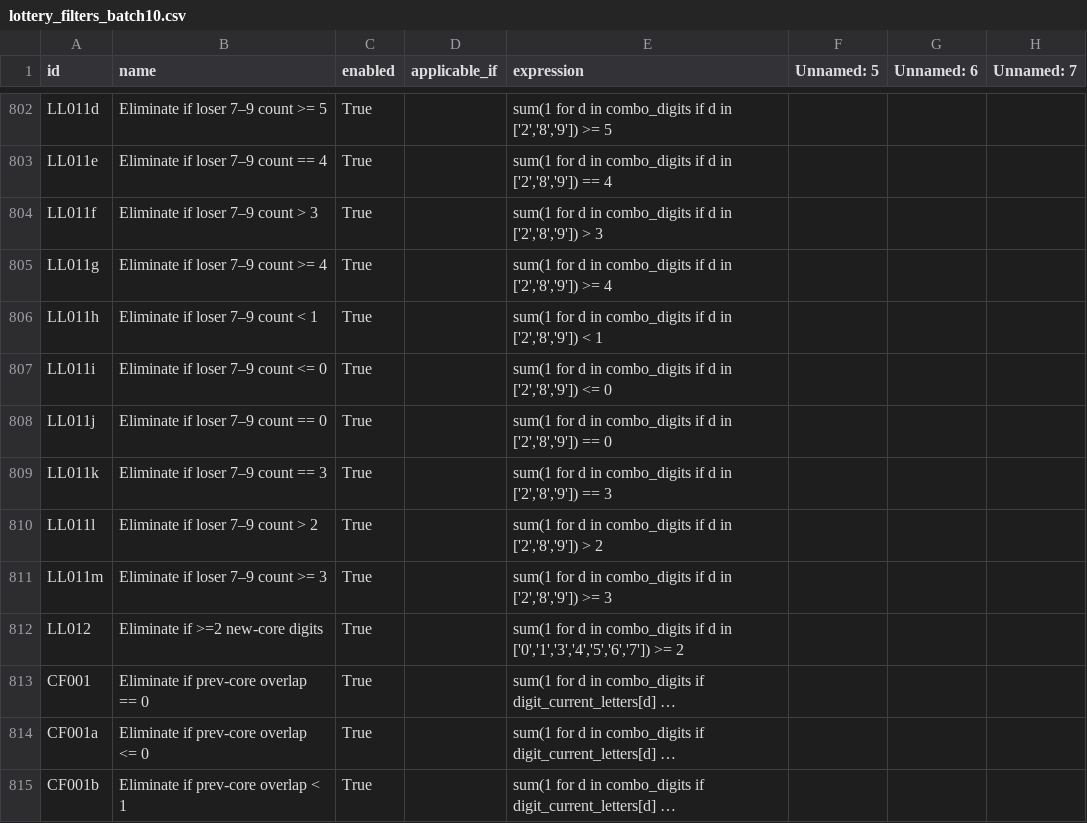
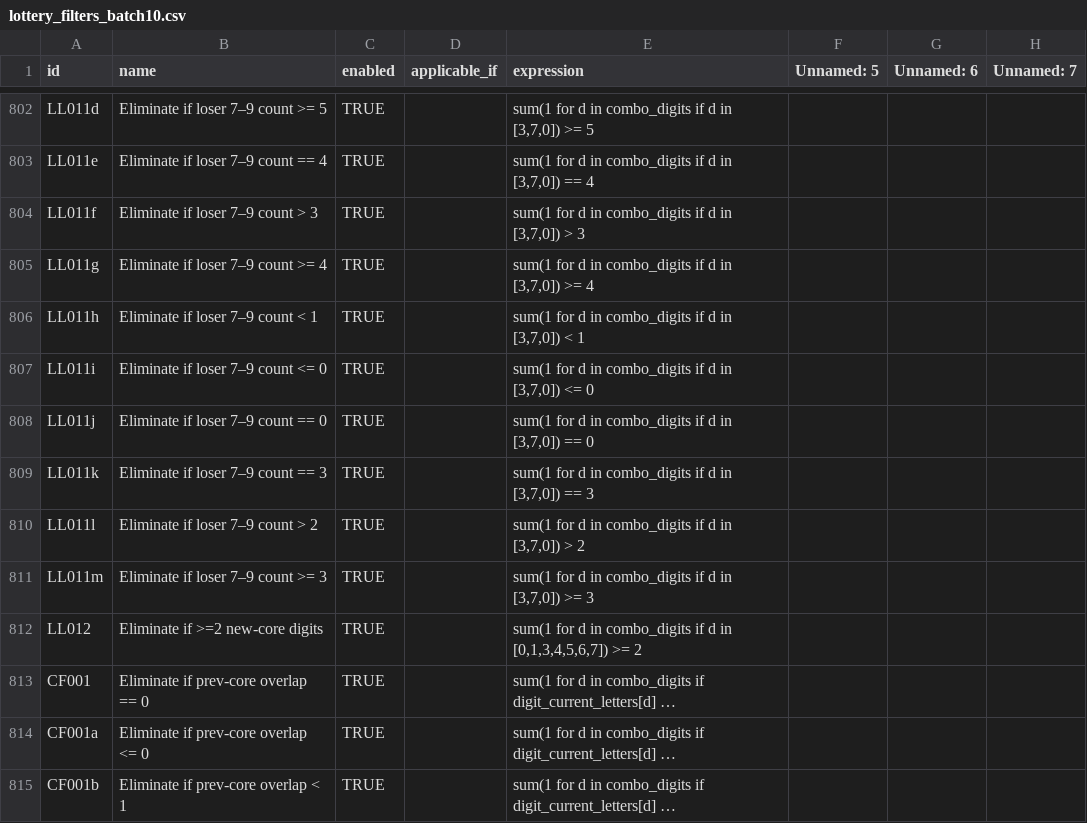
Before and after one commit to wanawin/archeatype, a CSV file: pages/lottery_filters_batch10.csv, drawn as a sheet; only a part is shown, gaps mark what is left out; long unchanged cells end in …; the diff covers the shown part only; the diff names each change by its address in the sheet, - before the commit and + after, or states it on an @@ line.

```diff
--- a/pages/lottery_filters_batch10.csv
+++ b/pages/lottery_filters_batch10.csv
-C802:C815 (enabled): True
+C802:C815 (enabled): TRUE
-E802 (expression): …d in ['2','8','9']) >= 5
+E802 (expression): …d in [3,7,0]) >= 5
-E803 (expression): …d in ['2','8','9']) == 4
+E803 (expression): …d in [3,7,0]) == 4
-E804 (expression): …d in ['2','8','9']) > 3
+E804 (expression): …d in [3,7,0]) > 3
-E805 (expression): …d in ['2','8','9']) >= 4
+E805 (expression): …d in [3,7,0]) >= 4
-E806 (expression): …d in ['2','8','9']) < 1
+E806 (expression): …d in [3,7,0]) < 1
-E807 (expression): …d in ['2','8','9']) <= 0
+E807 (expression): …d in [3,7,0]) <= 0
-E808 (expression): …d in ['2','8','9']) == 0
+E808 (expression): …d in [3,7,0]) == 0
-E809 (expression): …d in ['2','8','9']) == 3
+E809 (expression): …d in [3,7,0]) == 3
-E810 (expression): …d in ['2','8','9']) > 2
+E810 (expression): …d in [3,7,0]) > 2
-E811 (expression): …d in ['2','8','9']) >= 3
+E811 (expression): …d in [3,7,0]) >= 3
-E812 (expression): …d in ['0','1','3','4','5','6','7']) >= 2
+E812 (expression): …d in [0,1,3,4,5,6,7]) >= 2
```
Also changed, not shown: 122 edited cells elsewhere in this file.
